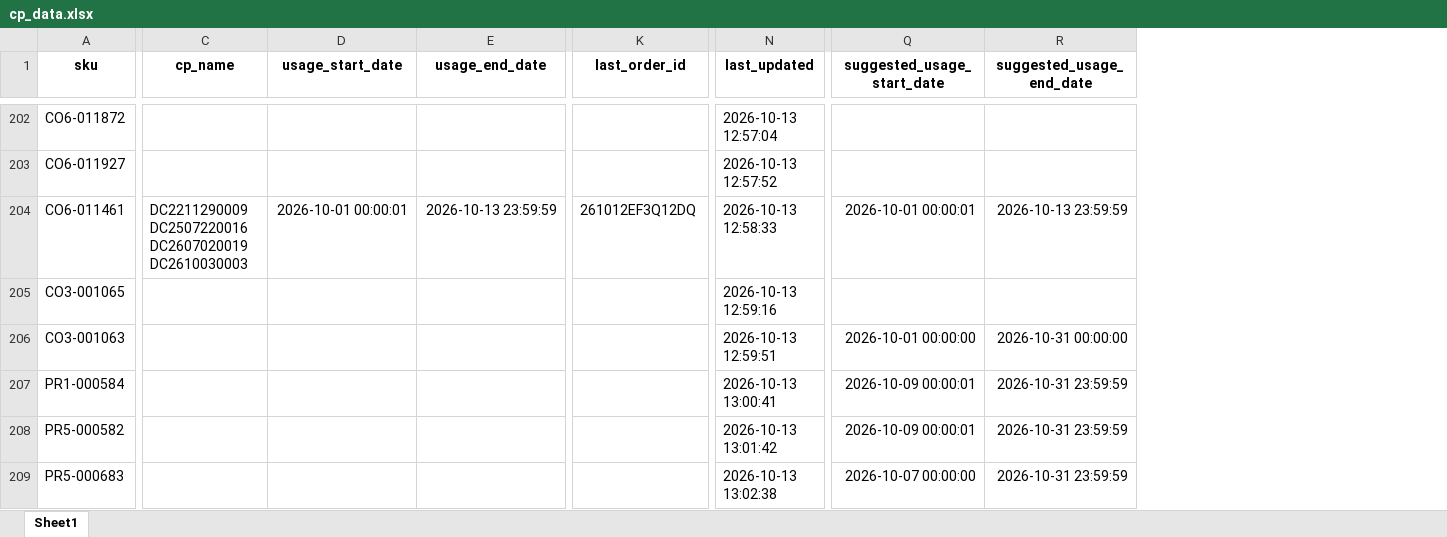
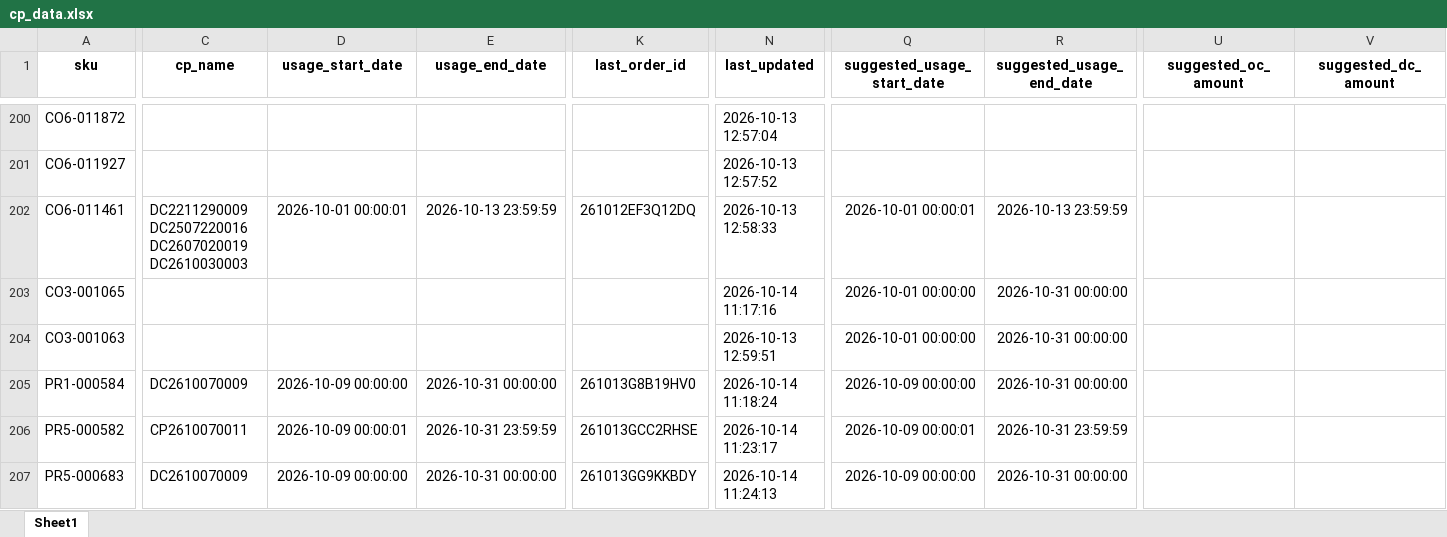
Before and after one commit to iHaveNoKnowledge/Python, an Excel workbook: projects/auto_page/autopageMKII/tables/cp_data.xlsx, sheet Sheet1, drawn as a sheet; only a part is shown, gaps mark what is left out; values as stored, in another font and other column widths than the file's, no borders; addresses are those after the commit; the diff covers the shown part only; the diff names each change by its address in the sheet, - before the commit and + after, or states it on an @@ line.

```diff
--- a/projects/auto_page/autopageMKII/tables/cp_data.xlsx (sheet Sheet1)
+++ b/projects/auto_page/autopageMKII/tables/cp_data.xlsx (sheet Sheet1)
+column U (suggested_oc_amount), empty
+column V (suggested_dc_amount), empty
-N203 (last_updated): 2026-10-13 12:59:16
+N203 (last_updated): 2026-10-14 11:17:16
-Q203 (suggested_usage_start_date): (empty)
+Q203 (suggested_usage_start_date): 2026-10-01 00:00:00
-R203 (suggested_usage_end_date): (empty)
+R203 (suggested_usage_end_date): 2026-10-31 00:00:00
-C205 (cp_name): (empty)
+C205 (cp_name): DC2610070009
-D205 (usage_start_date): (empty)
+D205 (usage_start_date): 2026-10-09 00:00:00
-E205 (usage_end_date): (empty)
+E205 (usage_end_date): 2026-10-31 00:00:00
-K205 (last_order_id): (empty)
+K205 (last_order_id): 261013G8B19HV0
-N205 (last_updated): 2026-10-13 13:00:41
+N205 (last_updated): 2026-10-14 11:18:24
-Q205 (suggested_usage_start_date): 2026-10-09 00:00:01
+Q205 (suggested_usage_start_date): 2026-10-09 00:00:00
-R205 (suggested_usage_end_date): 2026-10-31 23:59:59
+R205 (suggested_usage_end_date): 2026-10-31 00:00:00
-C206 (cp_name): (empty)
+C206 (cp_name): CP2610070011
-D206 (usage_start_date): (empty)
+D206 (usage_start_date): 2026-10-09 00:00:01
-E206 (usage_end_date): (empty)
+E206 (usage_end_date): 2026-10-31 23:59:59
-K206 (last_order_id): (empty)
+K206 (last_order_id): 261013GCC2RHSE
-N206 (last_updated): 2026-10-13 13:01:42
+N206 (last_updated): 2026-10-14 11:23:17
-C207 (cp_name): (empty)
+C207 (cp_name): DC2610070009
-D207 (usage_start_date): (empty)
+D207 (usage_start_date): 2026-10-09 00:00:00
-E207 (usage_end_date): (empty)
+E207 (usage_end_date): 2026-10-31 00:00:00
-K207 (last_order_id): (empty)
+K207 (last_order_id): 261013GG9KKBDY
-N207 (last_updated): 2026-10-13 13:02:38
+N207 (last_updated): 2026-10-14 11:24:13
-Q207 (suggested_usage_start_date): 2026-10-07 00:00:00
+Q207 (suggested_usage_start_date): 2026-10-09 00:00:00
-R207 (suggested_usage_end_date): 2026-10-31 23:59:59
+R207 (suggested_usage_end_date): 2026-10-31 00:00:00
```
Also changed, not shown: 41 added rows, 12 removed rows and 457 edited cells elsewhere in this sheet, projects/auto_page/autopageMKII/tables/Accel_mode13-10-2026.xlsx, 3 other files.
